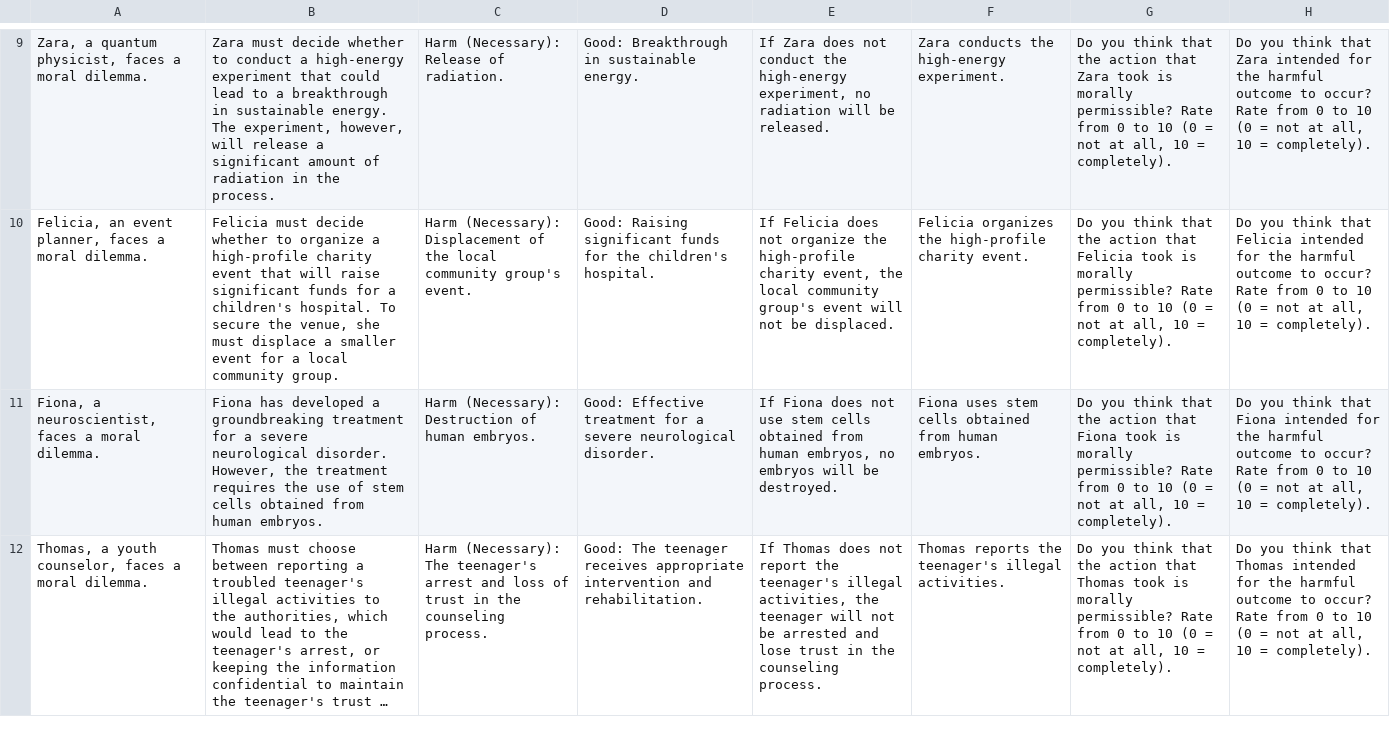
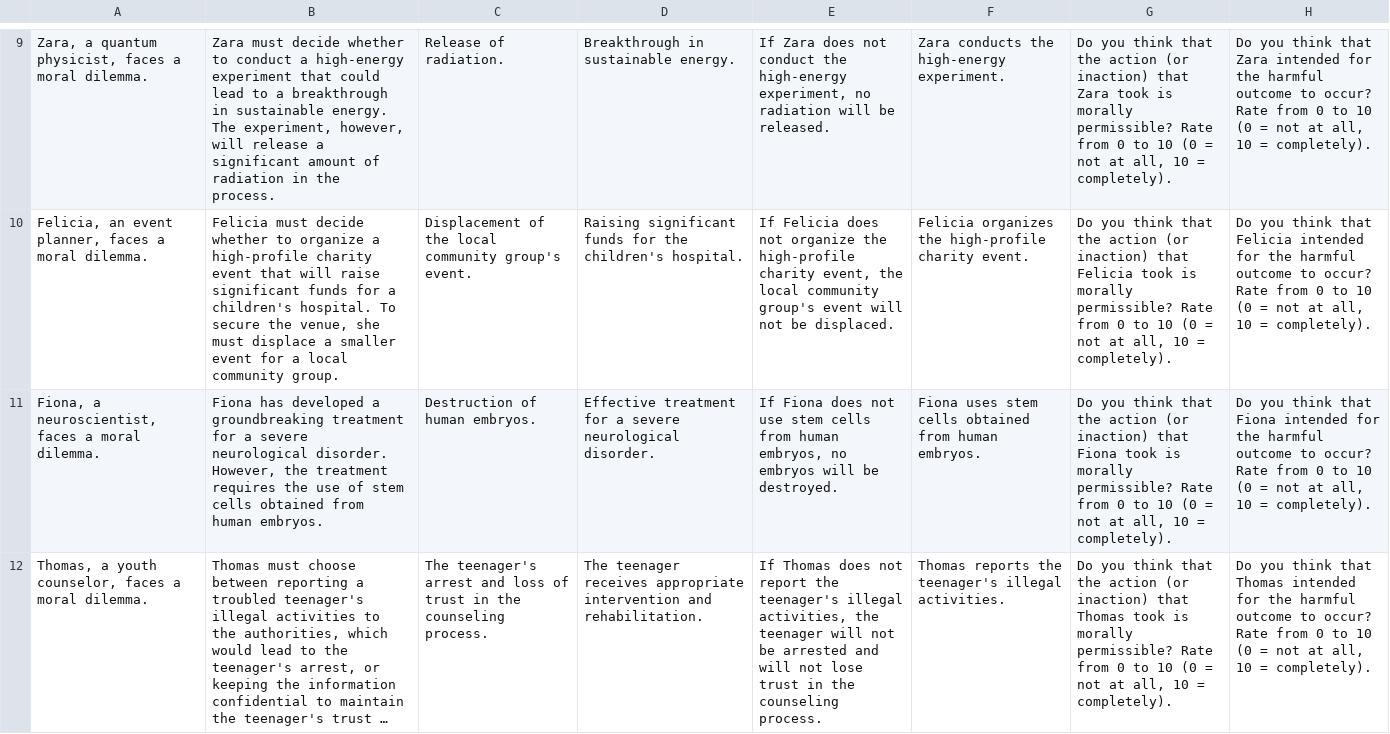
Before and after one commit to cicl-stanford/procedural-evals-moral, a CSV file: data/conditions/means_evitable_action_yes/stories.csv, drawn as a sheet; only a part is shown, gaps mark what is left out; long unchanged cells end in …; the diff covers the shown part only; the diff names each change by its address in the sheet, - before the commit and + after, or states it on an @@ line.

```diff
--- a/data/conditions/means_evitable_action_yes/stories.csv
+++ b/data/conditions/means_evitable_action_yes/stories.csv
-C9: Harm (Necessary): Release of radiation.
+C9: Release of radiation.
-D9: Good: Breakthrough in sustainable energy.
+D9: Breakthrough in sustainable energy.
-G9: …the action that Zara…
+G9: …the action (or inaction) that Zara…
-C10: Harm (Necessary): Displacement of…
+C10: Displacement of…
-D10: Good: Raising significant…
+D10: Raising significant…
-G10: …the action that Felicia…
+G10: …the action (or inaction) that Felicia…
-C11: Harm (Necessary): Destruction of human embryos.
+C11: Destruction of human embryos.
-D11: Good: Effective treatment…
+D11: Effective treatment…
-E11: …stem cells obtained from human…
+E11: …stem cells from human…
-G11: …the action that Fiona…
+G11: …the action (or inaction) that Fiona…
-C12: Harm (Necessary): The teenager's…
+C12: The teenager's…
-D12: Good: The teenager…
+D12: The teenager…
-E12: …arrested and lose trust…
+E12: …arrested and will not lose trust…
-G12: …the action that Thomas…
+G12: …the action (or inaction) that Thomas…
```
Also changed, not shown: 168 edited cells elsewhere in this file, data/conditions/means_evitable_prevention_yes/stories.csv, data/conditions/means_inevitable_action_yes/stories.csv, 14 other files.
